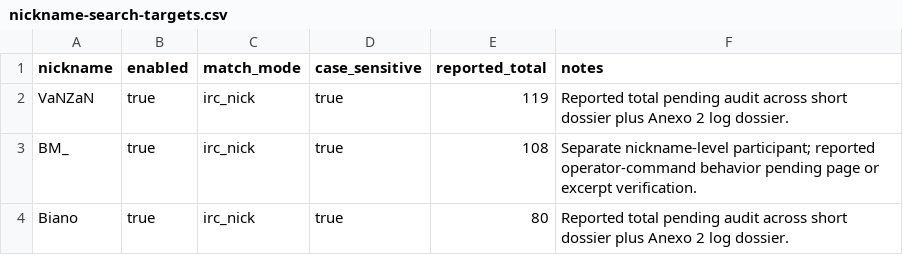
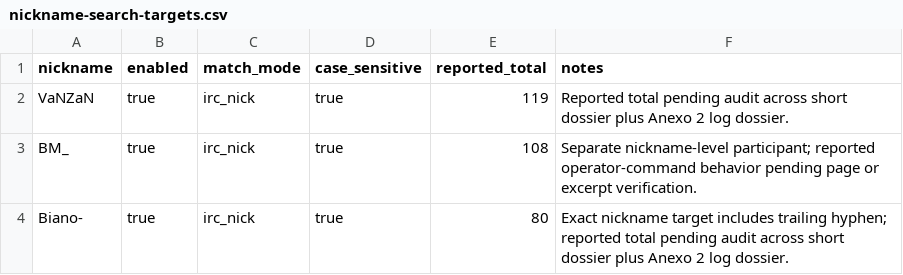
Before and after one commit to rnercessian/proto-social-network-protocol-canal-barra, a CSV file: data/uff-2004/nickname-search-targets.csv, drawn as a sheet.

Commit message:
Use exact Biano- nickname target

```diff
--- a/data/uff-2004/nickname-search-targets.csv
+++ b/data/uff-2004/nickname-search-targets.csv
@@ -3,2 +3,2 @@ VaNZaN,true,irc_nick,true,119,Reported total pending audit across short dossier
 BM_,true,irc_nick,true,108,Separate nickname-level participant; reported operator-command behavior pending page or excerpt verification.
-Biano,true,irc_nick,true,80,Reported total pending audit across short dossier plus Anexo 2 log dossier.
+Biano-,true,irc_nick,true,80,Exact nickname target includes trailing hyphen; reported total pending audit across short dossier plus Anexo 2 log dossier.
```
